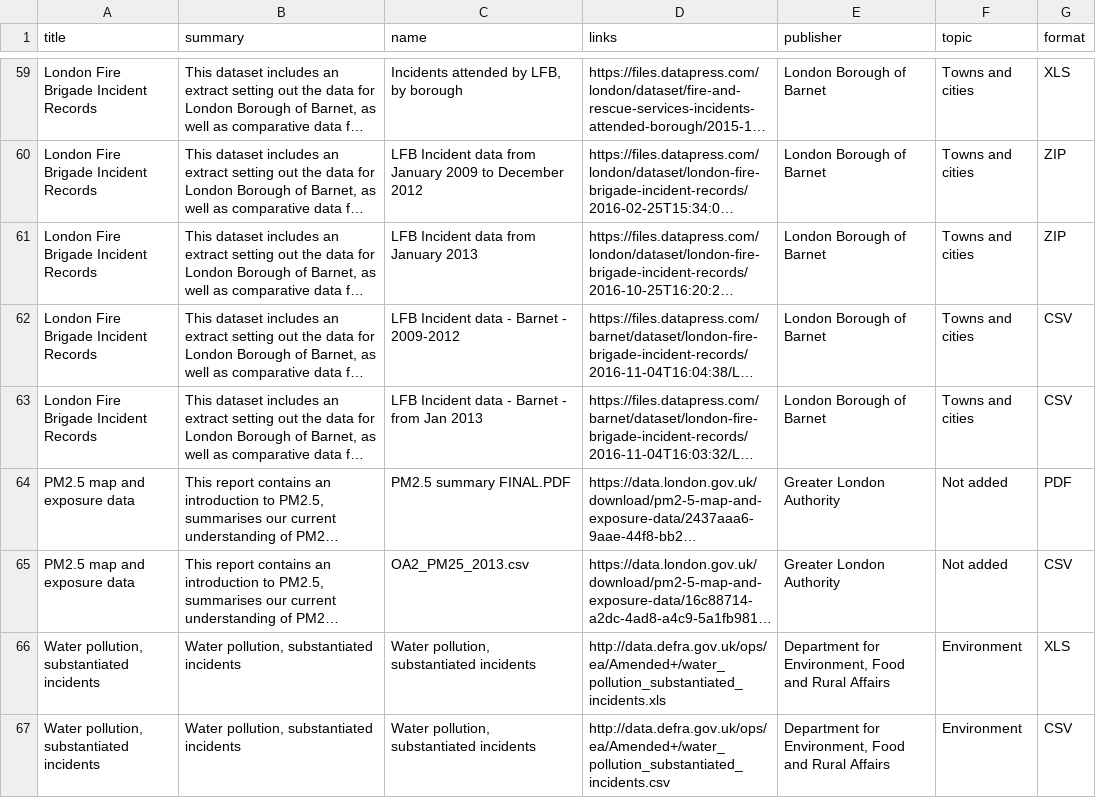
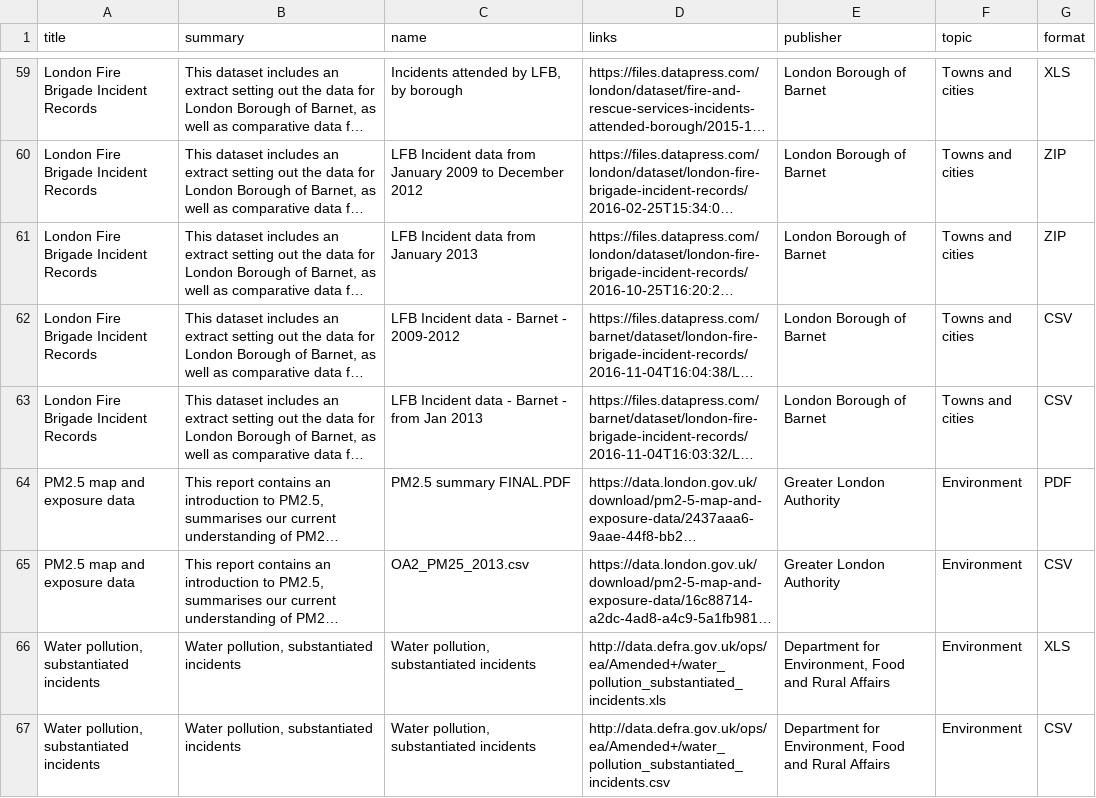
Before and after one commit to lalisalala/datasetdiscovery, a CSV file: datasets.csv, drawn as a sheet; only a part is shown, gaps mark what is left out; long unchanged cells end in …; the diff names each change by its address in the sheet, - before the commit and + after, or states it on an @@ line.

Commit message:
generate missing metadata topic

```diff
--- a/datasets.csv
+++ b/datasets.csv
-F64:F65 (topic): Not added
+F64:F65 (topic): Environment
```
Also changed, not shown: datasets2.csv, 3 other files.
